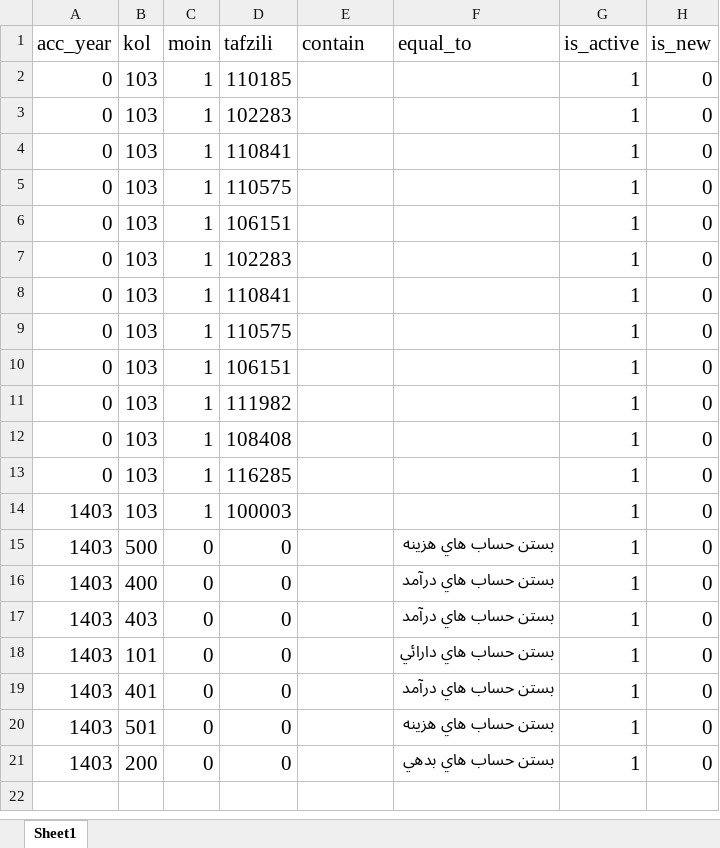
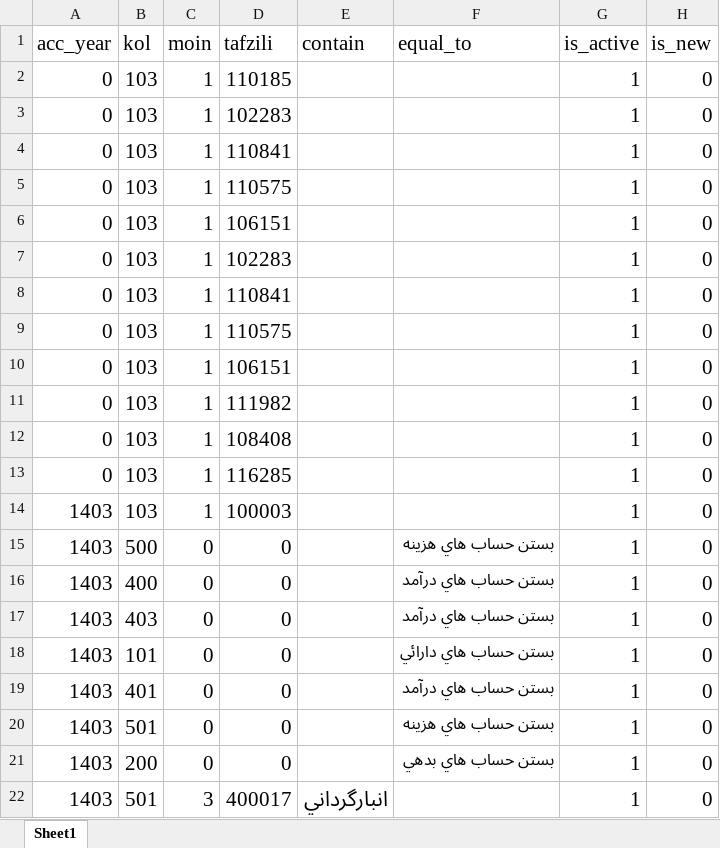
Before and after one commit to rkalantari514/mojallal24mehr, an Excel workbook: temp/mycondition.xlsx, sheet Sheet1, drawn as a sheet; values as stored, in another font and other column widths than the file's, no borders; the diff names each change by its address in the sheet, - before the commit and + after, or states it on an @@ line.

Commit message:
501 3 400017 انبار گردانی

```diff
--- a/temp/mycondition.xlsx (sheet Sheet1)
+++ b/temp/mycondition.xlsx (sheet Sheet1)
+row 22: 1403 | 501 | 3 | 400017 | انبارگرداني |  | 1 | 0
```
